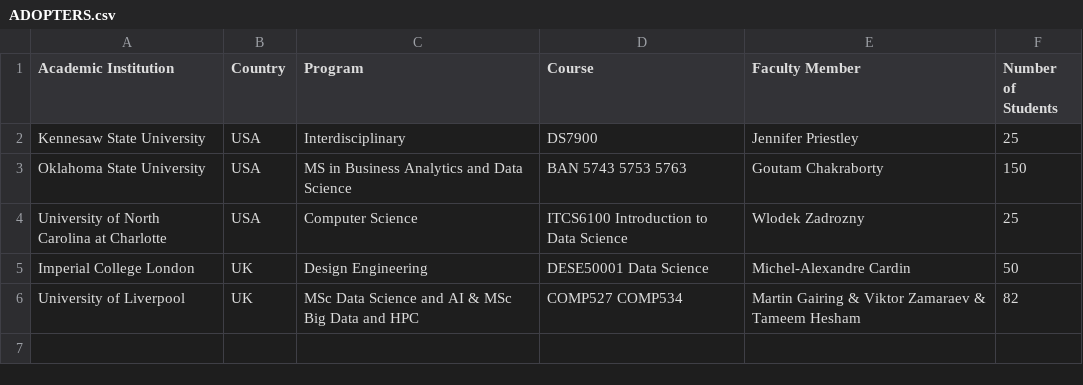
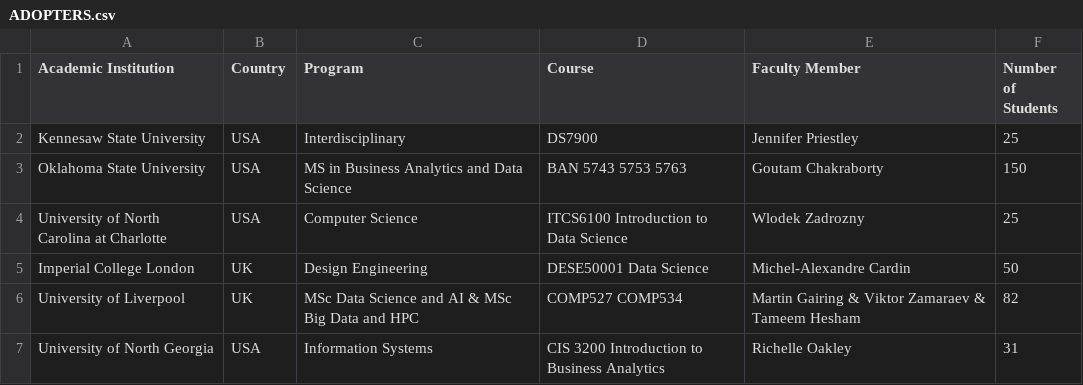
Before and after one commit to odpi/OpenDS4All, a CSV file: ADOPTERS.csv, drawn as a sheet; the diff names each change by its address in the sheet, - before the commit and + after, or states it on an @@ line.

Commit message:
Update ADOPTERS.csv
Added UNG Bootcamp details, 21 May 2021

Signed-off-by: Andre de Waal <andre.dewaal@ibm.com>

```diff
--- a/ADOPTERS.csv
+++ b/ADOPTERS.csv
+row 7: University of North Georgia | USA | Information Systems | CIS 3200 Introduction to Business Analytics | Richelle Oakley | 31
```
